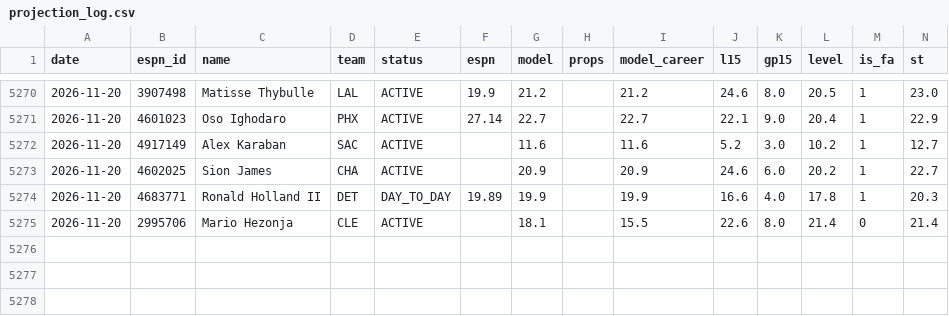
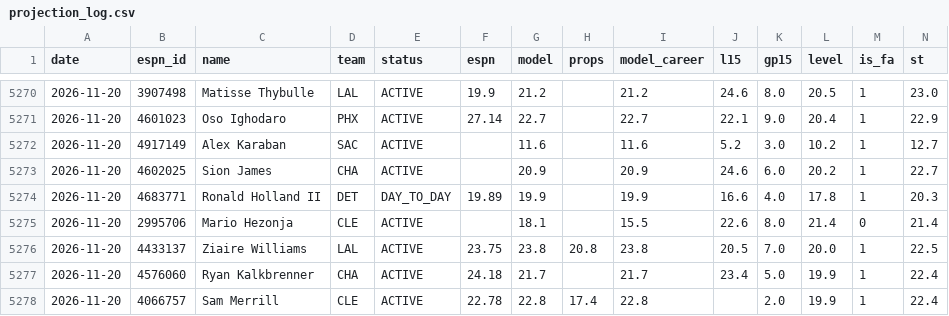
Before and after one commit to pitchafwa/delegation-hub, a CSV file: dashboard/projection_log.csv, drawn as a sheet; only a part is shown, gaps mark what is left out; rows hold the shown columns only; the diff names each change by its address in the sheet, - before the commit and + after, or states it on an @@ line.

```diff
--- a/dashboard/projection_log.csv
+++ b/dashboard/projection_log.csv
+row 5276: 2026-11-20 | 4433137 | Ziaire Williams | LAL | ACTIVE | 23.75 | 23.8 | 20.8 | 23.8 | 20.5 | 7.0 | 20.0 | 1 | 22.5
+row 5277: 2026-11-20 | 4576060 | Ryan Kalkbrenner | CHA | ACTIVE | 24.18 | 21.7 |  | 21.7 | 23.4 | 5.0 | 19.9 | 1 | 22.4
+row 5278: 2026-11-20 | 4066757 | Sam Merrill | CLE | ACTIVE | 22.78 | 22.8 | 17.4 | 22.8 |  | 2.0 | 19.9 | 1 | 22.4
```
Also changed, not shown: dashboard/vegas_log.csv, 16 other files.
